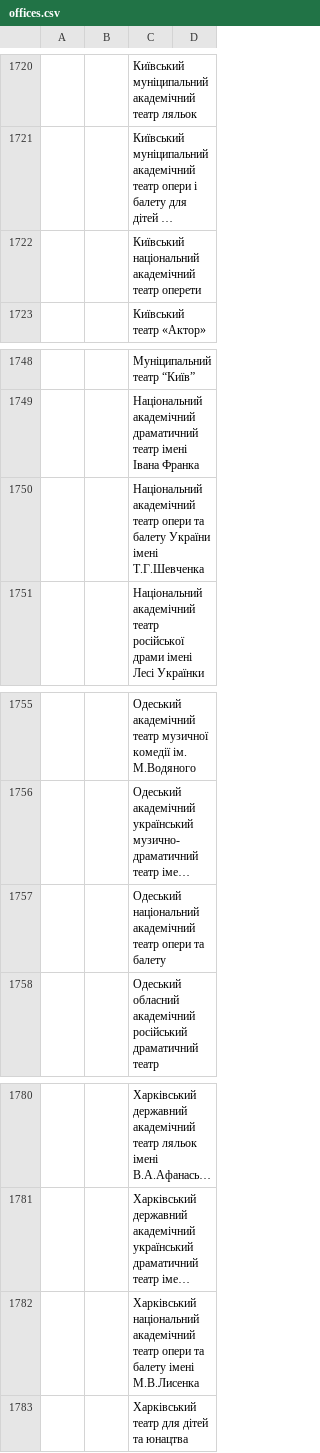
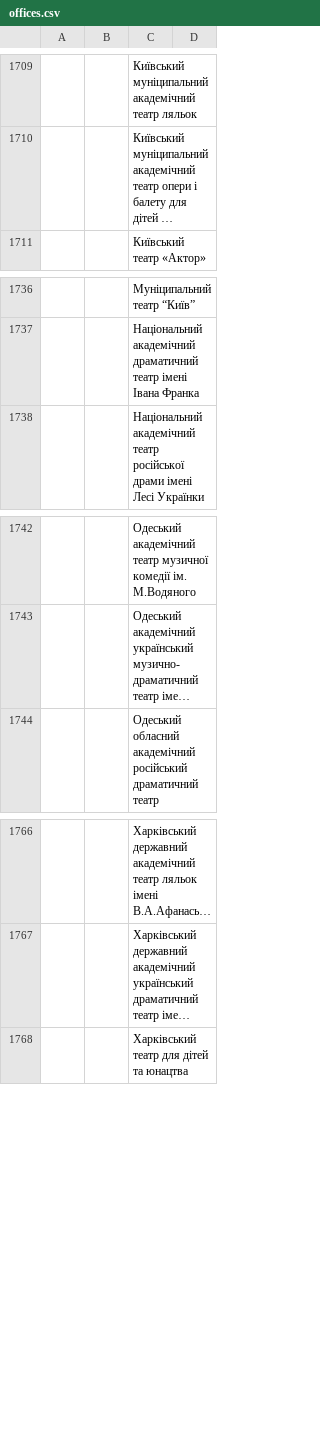
Before and after one commit to dchaplinsky/declarations.com.ua, a CSV file: declarations_site/catalog/migrations/offices.csv, drawn as a sheet; only a part is shown, gaps mark what is left out; long unchanged cells end in …; the diff covers the shown part only; the diff names each change by its address in the sheet, - before the commit and + after, or states it on an @@ line.

```diff
--- a/declarations_site/catalog/migrations/offices.csv
+++ b/declarations_site/catalog/migrations/offices.csv
-row 1722:  |  | Київський національний академічний театр оперети
-row 1750:  |  | Національний академічний театр опери та балету України імені Т.Г.Шевченка
-row 1757:  |  | Одеський національний академічний театр опери та балету
-row 1782:  |  | Харківський національний академічний театр опери та балету імені М.В.Лисенка
```
Also changed, not shown: 13 removed rows and 1 edited cell elsewhere in this file, 9 other files.
